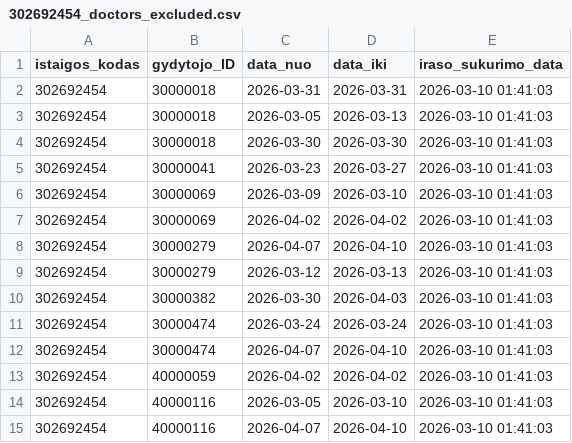
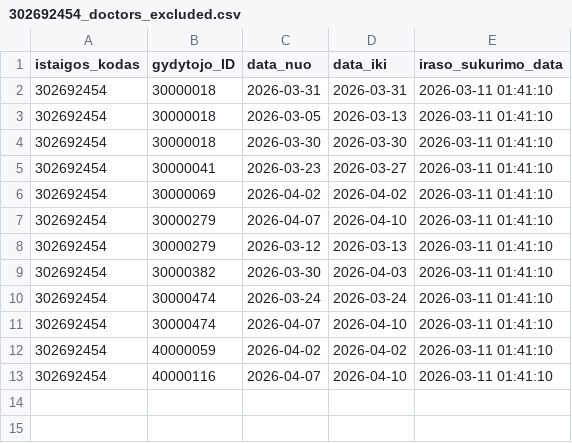
Before and after one commit to vilnius/VMKL, a CSV file: 302692454_doctors_excluded.csv, drawn as a sheet.

```diff
--- a/302692454_doctors_excluded.csv
+++ b/302692454_doctors_excluded.csv
@@ -1,15 +1,13 @@
 istaigos_kodas;gydytojo_ID;data_nuo;data_iki;iraso_sukurimo_data
-302692454;30000018;2026-03-31;2026-03-31;2026-03-10 01:41:03
-302692454;30000018;2026-03-05;2026-03-13;2026-03-10 01:41:03
-302692454;30000018;2026-03-30;2026-03-30;2026-03-10 01:41:03
-302692454;30000041;2026-03-23;2026-03-27;2026-03-10 01:41:03
-302692454;30000069;2026-03-09;2026-03-10;2026-03-10 01:41:03
-302692454;30000069;2026-04-02;2026-04-02;2026-03-10 01:41:03
-302692454;30000279;2026-04-07;2026-04-10;2026-03-10 01:41:03
-302692454;30000279;2026-03-12;2026-03-13;2026-03-10 01:41:03
-302692454;30000382;2026-03-30;2026-04-03;2026-03-10 01:41:03
-302692454;30000474;2026-03-24;2026-03-24;2026-03-10 01:41:03
-302692454;30000474;2026-04-07;2026-04-10;2026-03-10 01:41:03
-302692454;40000059;2026-04-02;2026-04-02;2026-03-10 01:41:03
-302692454;40000116;2026-03-05;2026-03-10;2026-03-10 01:41:03
-302692454;40000116;2026-04-07;2026-04-10;2026-03-10 01:41:03
+302692454;30000018;2026-03-31;2026-03-31;2026-03-11 01:41:10
+302692454;30000018;2026-03-05;2026-03-13;2026-03-11 01:41:10
+302692454;30000018;2026-03-30;2026-03-30;2026-03-11 01:41:10
+302692454;30000041;2026-03-23;2026-03-27;2026-03-11 01:41:10
+302692454;30000069;2026-04-02;2026-04-02;2026-03-11 01:41:10
+302692454;30000279;2026-04-07;2026-04-10;2026-03-11 01:41:10
+302692454;30000279;2026-03-12;2026-03-13;2026-03-11 01:41:10
+302692454;30000382;2026-03-30;2026-04-03;2026-03-11 01:41:10
+302692454;30000474;2026-03-24;2026-03-24;2026-03-11 01:41:10
+302692454;30000474;2026-04-07;2026-04-10;2026-03-11 01:41:10
+302692454;40000059;2026-04-02;2026-04-02;2026-03-11 01:41:10
+302692454;40000116;2026-04-07;2026-04-10;2026-03-11 01:41:10
```
Also changed, not shown: 302692454_family_doctors_list.csv, 302692454_family_doctors_visits_hours.csv, 1 other file.
